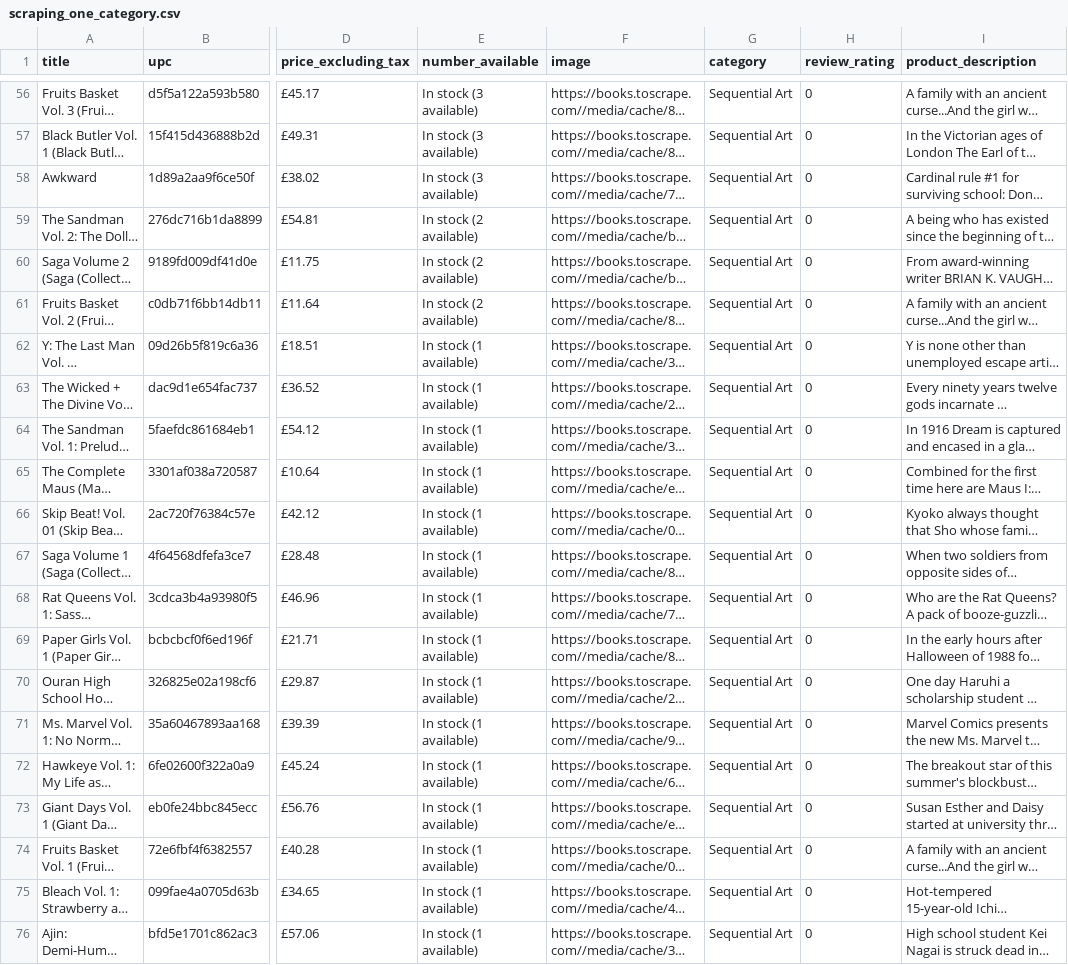
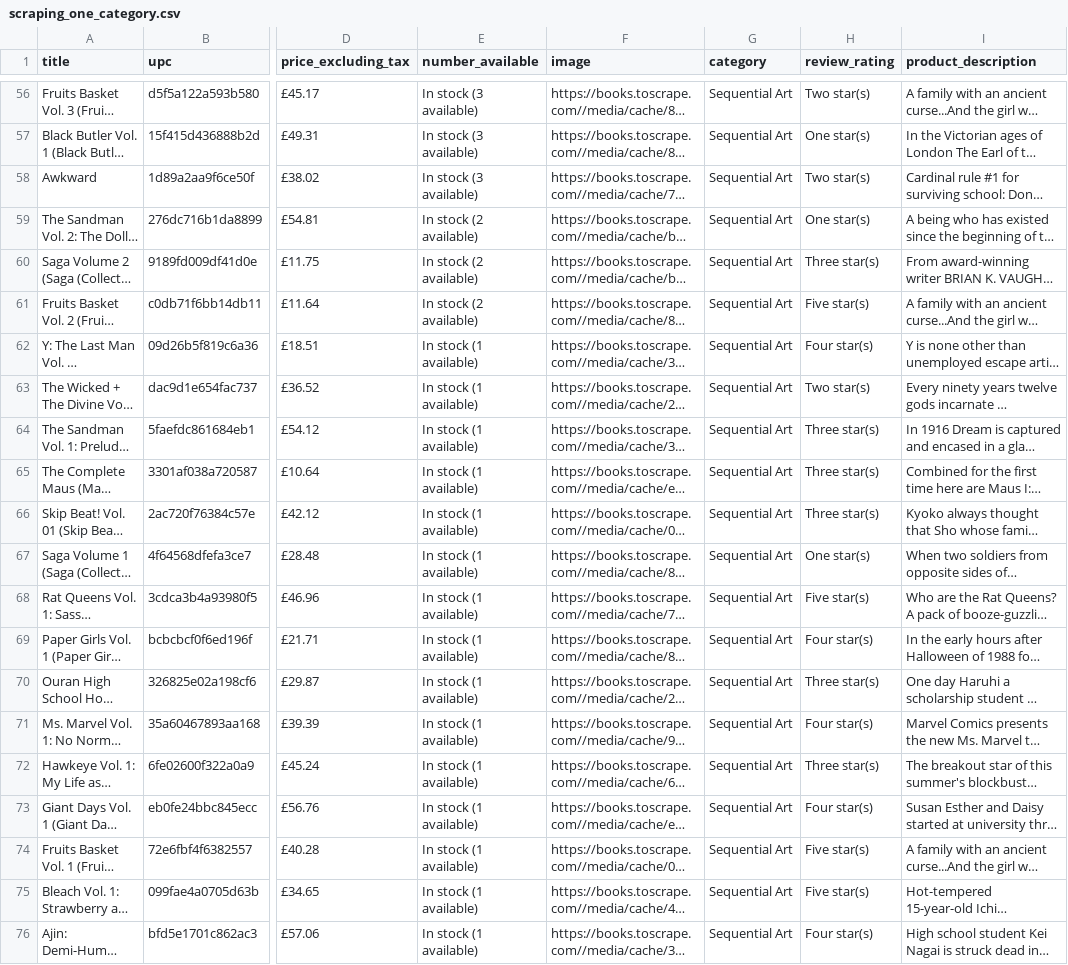
Before and after one commit to davidchassatte/P2_analyse_de_march-.py, a CSV file: scraping_one_category.csv, drawn as a sheet; only a part is shown, gaps mark what is left out; long unchanged cells end in …; the diff covers the shown part only; the diff names each change by its address in the sheet, - before the commit and + after, or states it on an @@ line.

```diff
--- a/scraping_one_category.csv
+++ b/scraping_one_category.csv
-H56 (review_rating): 0
+H56 (review_rating): Two star(s)
-H57 (review_rating): 0
+H57 (review_rating): One star(s)
-H58 (review_rating): 0
+H58 (review_rating): Two star(s)
-H59 (review_rating): 0
+H59 (review_rating): One star(s)
-H60 (review_rating): 0
+H60 (review_rating): Three star(s)
-H61 (review_rating): 0
+H61 (review_rating): Five star(s)
-H62 (review_rating): 0
+H62 (review_rating): Four star(s)
-H63 (review_rating): 0
+H63 (review_rating): Two star(s)
-H64:H66 (review_rating): 0
+H64:H66 (review_rating): Three star(s)
-H67 (review_rating): 0
+H67 (review_rating): One star(s)
-H68 (review_rating): 0
+H68 (review_rating): Five star(s)
-H69 (review_rating): 0
+H69 (review_rating): Four star(s)
-H70 (review_rating): 0
+H70 (review_rating): Three star(s)
-H71 (review_rating): 0
+H71 (review_rating): Four star(s)
-H72 (review_rating): 0
+H72 (review_rating): Three star(s)
-H73 (review_rating): 0
+H73 (review_rating): Four star(s)
-H74:H75 (review_rating): 0
+H74:H75 (review_rating): Five star(s)
-H76 (review_rating): 0
+H76 (review_rating): Four star(s)
```
Also changed, not shown: 54 edited cells elsewhere in this file, scraping_single_book.csv, 2 other files.
